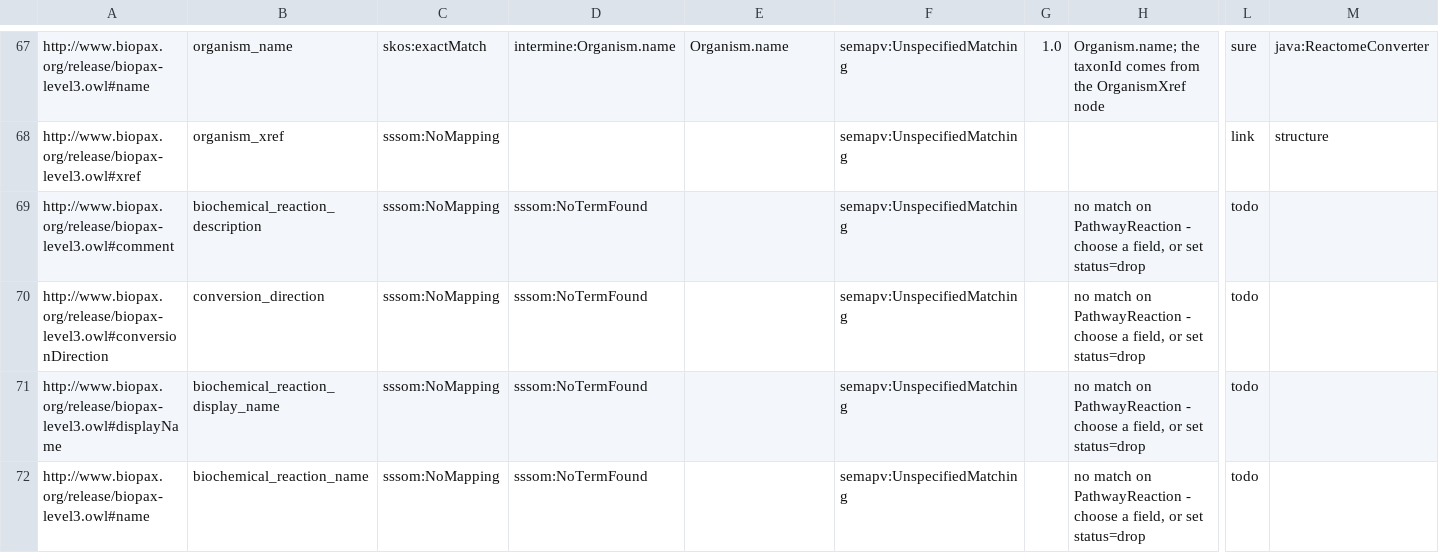
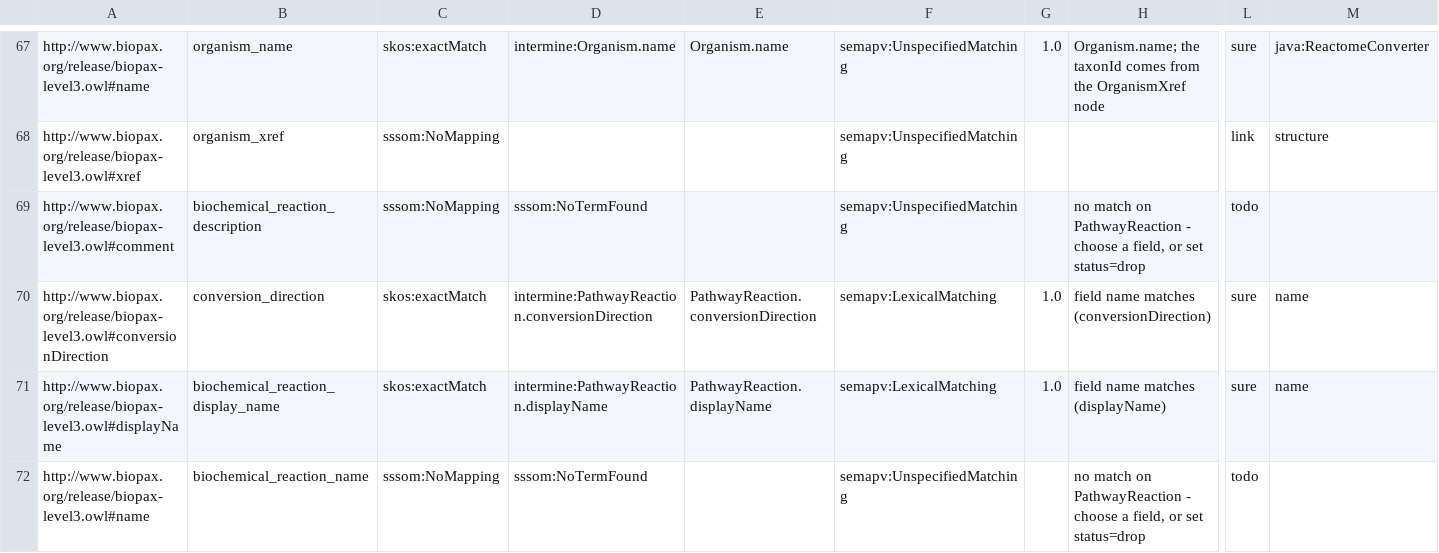
Before and after one commit to intermineorg/rdfc2im, a TSV file: out/reactome/.mapping_predicates.base.sssom.tsv, drawn as a sheet; only a part is shown, gaps mark what is left out; the diff covers the shown part only; the diff names each change by its address in the sheet, - before the commit and + after, or states it on an @@ line.

```diff
--- a/out/reactome/.mapping_predicates.base.sssom.tsv
+++ b/out/reactome/.mapping_predicates.base.sssom.tsv
-C70:C71: sssom:NoMapping
+C70:C71: skos:exactMatch
-D70: sssom:NoTermFound
+D70: intermine:PathwayReaction.conversionDirection
-E70: (empty)
+E70: PathwayReaction.conversionDirection
-F70:F71: semapv:UnspecifiedMatching
+F70:F71: semapv:LexicalMatching
-G70:G71: (empty)
+G70:G71: 1.0
-H70: no match on PathwayReaction - choose a field, or set status=drop
+H70: field name matches (conversionDirection)
-L70:L71: todo
+L70:L71: sure
-M70:M71: (empty)
+M70:M71: name
-D71: sssom:NoTermFound
+D71: intermine:PathwayReaction.displayName
-E71: (empty)
+E71: PathwayReaction.displayName
-H71: no match on PathwayReaction - choose a field, or set status=drop
+H71: field name matches (displayName)
```
Also changed, not shown: 10 edited cells elsewhere in this file, out/clinvar/mapping_predicates.sssom.tsv, out/ensembl/mapping_predicates.sssom.tsv, 8 other files.
